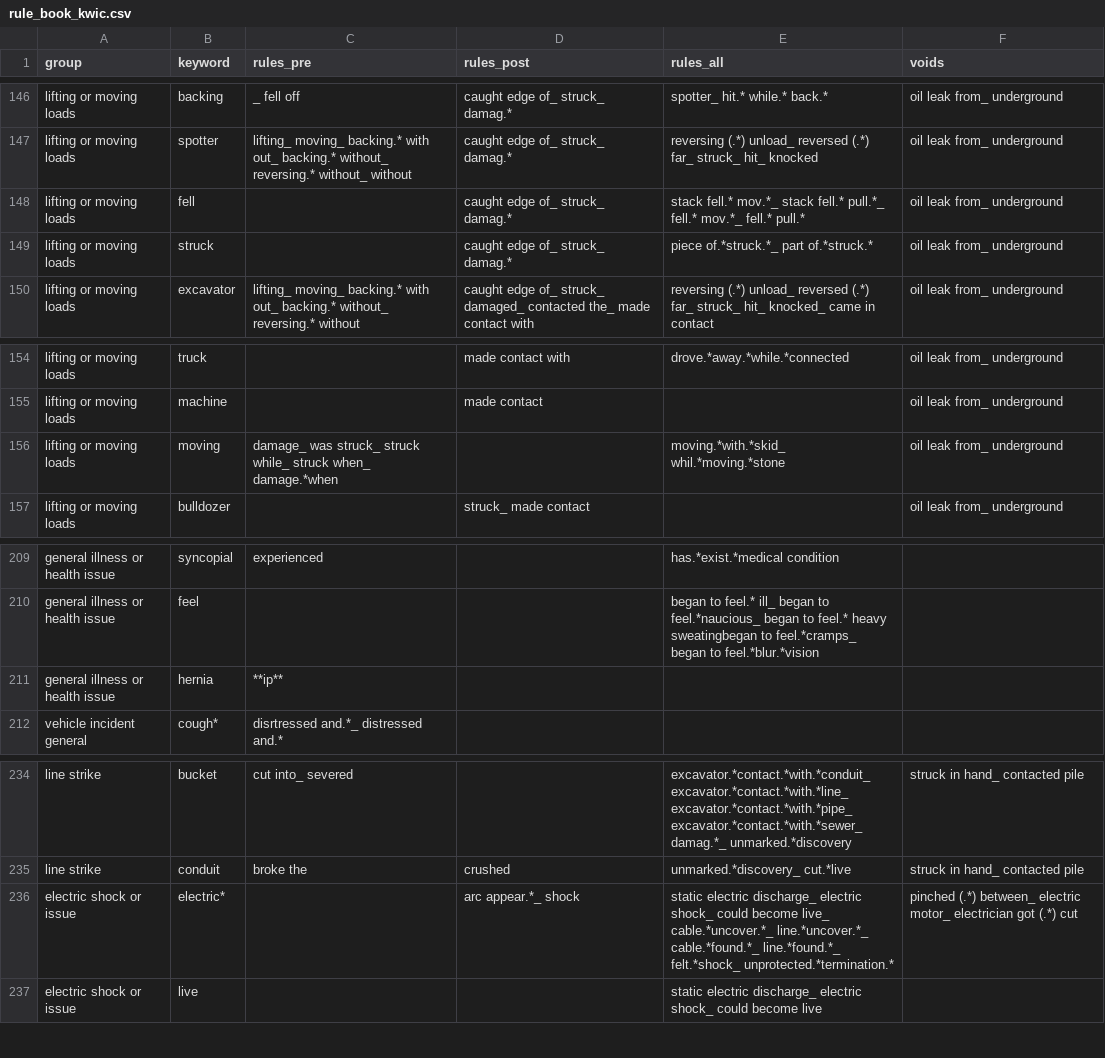
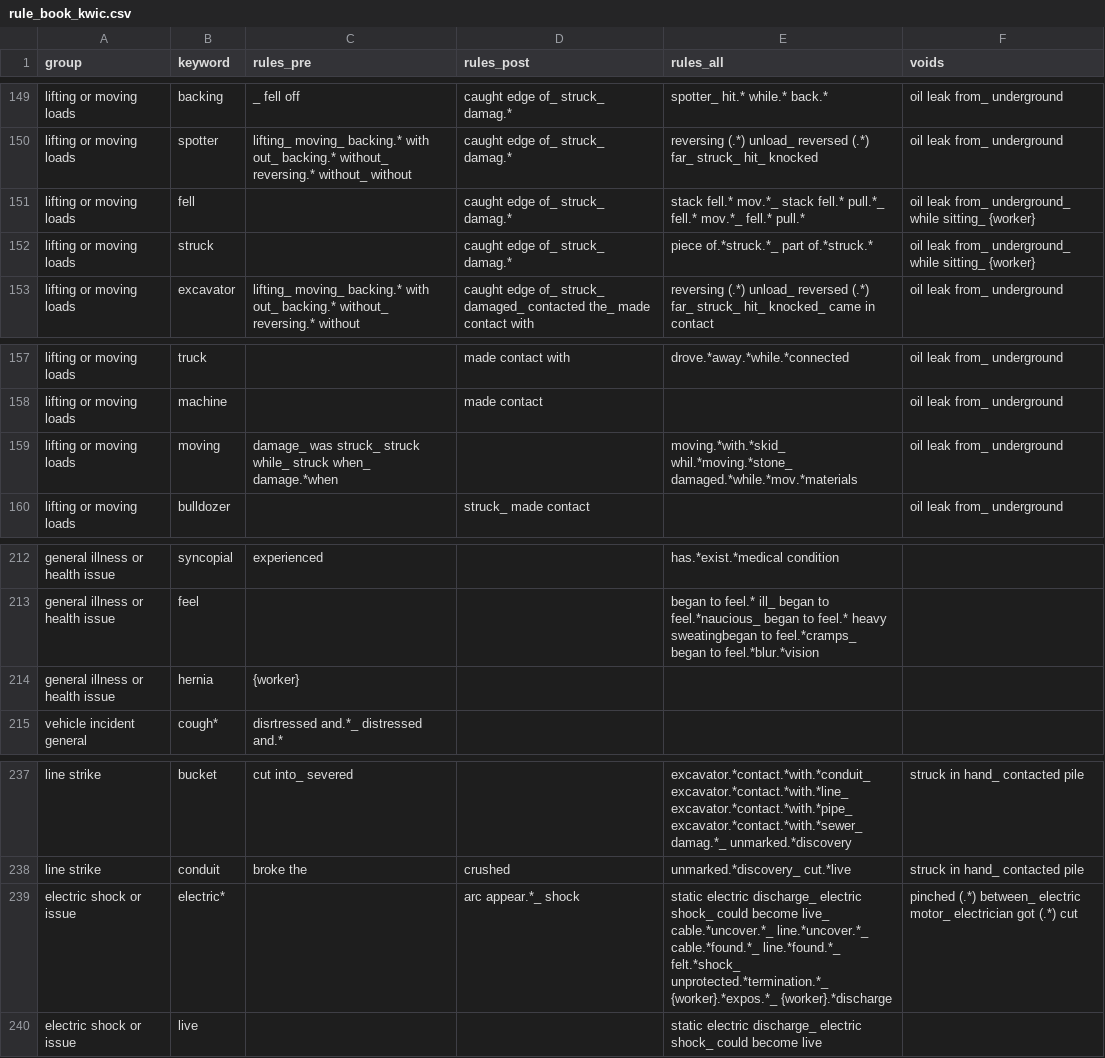
Before and after one commit to 3minuterecord/safety_report_topic_classification, a CSV file: data/rule_book_kwic.csv, drawn as a sheet; only a part is shown, gaps mark what is left out; the diff covers the shown part only.

Commit message:
Update to rule book to allow rules without keyword, add sentence tokenising

```diff
--- a/data/rule_book_kwic.csv
+++ b/data/rule_book_kwic.csv
@@ -147,4 +150,4 @@ lifting or moving loads,backing,_ fell off,caught edge of_ struck_ damag.*,spott
 lifting or moving loads,spotter,lifting_ moving_ backing.* with out_ backing.* without_ reversing.* without_ without,caught edge of_ struck_ damag.*,reversing (.*) unload_ reversed (.*) far_ struck_ hit_ knocked ,oil leak from_ underground
-lifting or moving loads,fell,,caught edge of_ struck_ damag.*,stack fell.* mov.*_ stack fell.* pull.*_ fell.* mov.*_ fell.* pull.*,oil leak from_ underground
-lifting or moving loads,struck,,caught edge of_ struck_ damag.*,piece of.*struck.*_ part of.*struck.*,oil leak from_ underground
+lifting or moving loads,fell,,caught edge of_ struck_ damag.*,stack fell.* mov.*_ stack fell.* pull.*_ fell.* mov.*_ fell.* pull.*,oil leak from_ underground_ while sitting_ {worker}
+lifting or moving loads,struck,,caught edge of_ struck_ damag.*,piece of.*struck.*_ part of.*struck.*,oil leak from_ underground_ while sitting_ {worker}
 lifting or moving loads,excavator,lifting_ moving_ backing.* with out_ backing.* without_ reversing.* without,caught edge of_ struck_ damaged_ contacted the_ made contact with,reversing (.*) unload_ reversed (.*) far_ struck_ hit_ knocked_ came in contact,oil leak from_ underground
@@ -155,3 +158,3 @@ lifting or moving loads,truck,,made contact with,drove.*away.*while.*connected,o
 lifting or moving loads,machine,,made contact,,oil leak from_ underground
-lifting or moving loads,moving,damage_ was struck_ struck while_ struck when_ damage.*when,,moving.*with.*skid_ whil.*moving.*stone,oil leak from_ underground
+lifting or moving loads,moving,damage_ was struck_ struck while_ struck when_ damage.*when,,moving.*with.*skid_ whil.*moving.*stone_ damaged.*while.*mov.*materials,oil leak from_ underground
 lifting or moving loads,bulldozer,,struck_ made contact,,oil leak from_ underground
@@ -210,3 +213,3 @@ general illness or health issue,syncopial,experienced,,has.*exist.*medical condi
 general illness or health issue,feel,,,began to feel.* ill_ began to feel.*naucious_ began to feel.* heavy sweatingbegan to feel.*cramps_ began to feel.*blur.*vision,
-general illness or health issue,hernia,**ip**,,,
+general illness or health issue,hernia,{worker},,,
 vehicle incident general,cough*,disrtressed and.*_ distressed and.*,,,
@@ -235,3 +238,3 @@ line strike,bucket, cut into_ severed,,excavator.*contact.*with.*conduit_ excava
 line strike,conduit,broke the,crushed,unmarked.*discovery_ cut.*live,struck in hand_ contacted pile
-electric shock or issue,electric*,,arc appear.*_ shock,static electric discharge_ electric shock_ could become live_ cable.*uncover.*_ line.*uncover.*_ cable.*found.*_ line.*found.*_ felt.*shock_ unprotected.*termination.*,pinched (.*) between_ electric motor_ electrician got (.*) cut
+electric shock or issue,electric*,,arc appear.*_ shock,static electric discharge_ electric shock_ could become live_ cable.*uncover.*_ line.*uncover.*_ cable.*found.*_ line.*found.*_ felt.*shock_ unprotected.*termination.*_ {worker}.*expos.*_ {worker}.*discharge,pinched (.*) between_ electric motor_ electrician got (.*) cut
 electric shock or issue,live,,,static electric discharge_ electric shock_ could become live,
```
Also changed, not shown: 3 added rows and 7 edited cells elsewhere in this file, synonyms.csv, 3 other files.
